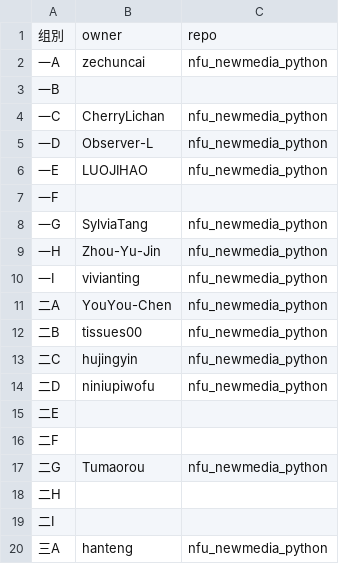
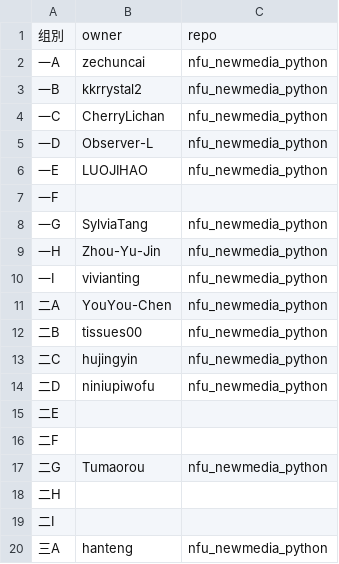
Before and after one commit to zhihaopy/nfu_newmedia_python, a TSV file: list_projects.tsv, drawn as a sheet.

Commit message:
一B (#23)
* 一B

repo

* 一B

一B

```diff
--- a/list_projects.tsv
+++ b/list_projects.tsv
@@ -2,3 +2,3 @@
 一A	zechuncai	nfu_newmedia_python
-一B		
+一B	kkrrystal2	nfu_newmedia_python
 一C	CherryLichan	nfu_newmedia_python
```
